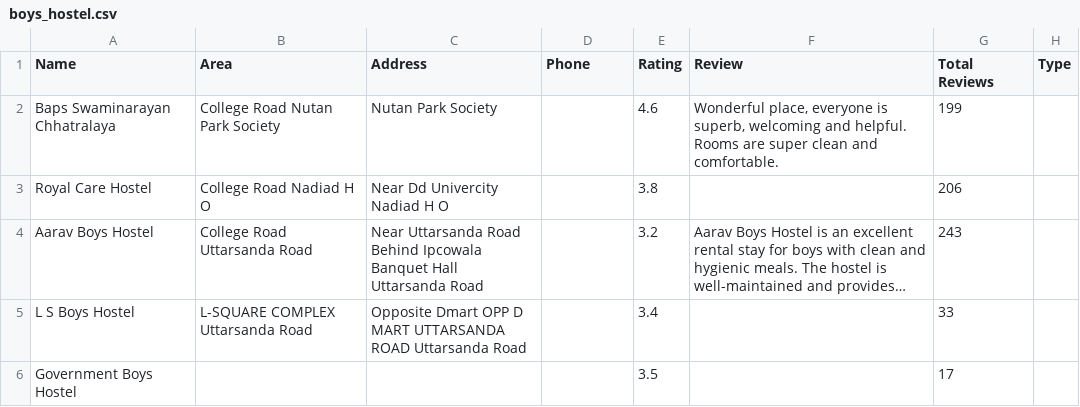
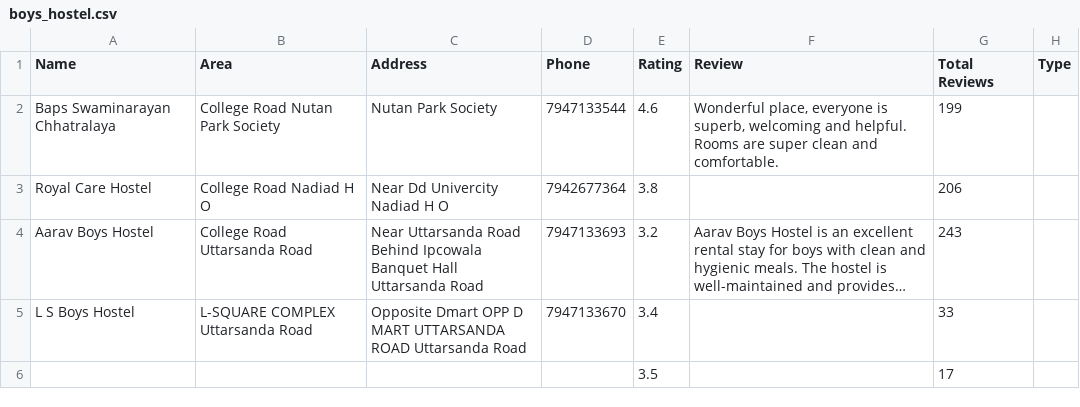
Before and after one commit to SetuBhatt1/Automatic-Info-Tracker-Backend, a CSV file: webscraping/data/boys_hostel.csv, drawn as a sheet; only a part is shown; long unchanged cells end in …; the diff names each change by its address in the sheet, - before the commit and + after, or states it on an @@ line.

```diff
--- a/webscraping/data/boys_hostel.csv
+++ b/webscraping/data/boys_hostel.csv
-D2 (Phone): (empty)
+D2 (Phone): 7947133544
-D3 (Phone): (empty)
+D3 (Phone): 7942677364
-D4 (Phone): (empty)
+D4 (Phone): 7947133693
-D5 (Phone): (empty)
+D5 (Phone): 7947133670
-A6 (Name): Government Boys Hostel
+A6 (Name): (empty)
```
Also changed, not shown: webscraping/data/girls_hostel.csv.
